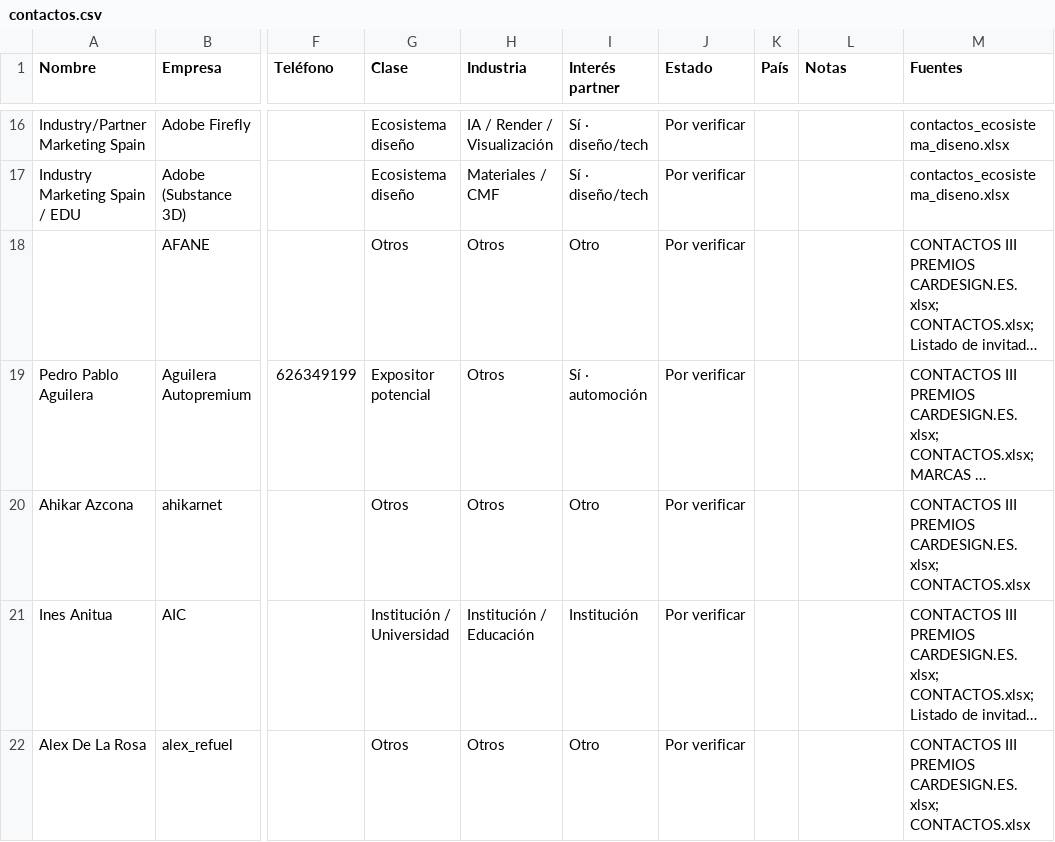
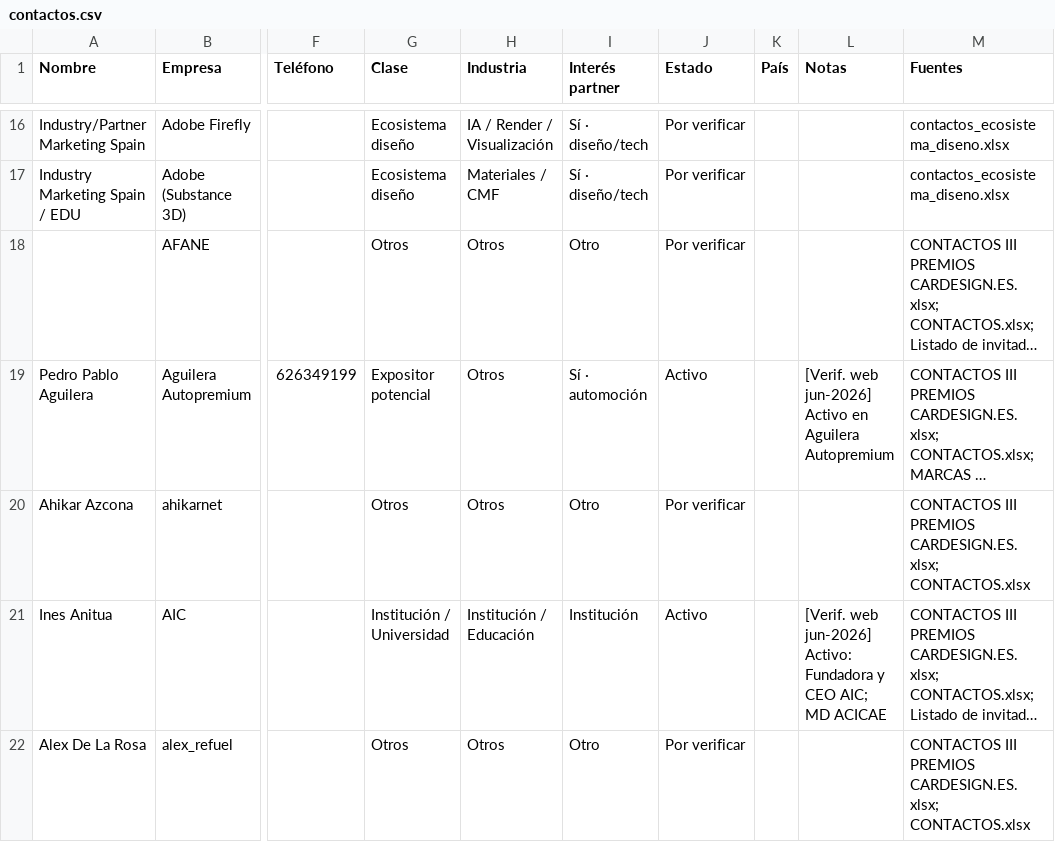
Before and after one commit to alvaromuro99/CarDesign-App, a CSV file: contactos/contactos.csv, drawn as a sheet; only a part is shown, gaps mark what is left out; long unchanged cells end in …; the diff covers the shown part only; the diff names each change by its address in the sheet, - before the commit and + after, or states it on an @@ line.

Commit message:
Actualización nocturna contactos: +1 nuevo (Holidu), 8 fichas actualizadas/verificadas

```diff
--- a/contactos/contactos.csv
+++ b/contactos/contactos.csv
-J19 (Estado): Por verificar
+J19 (Estado): Activo
-L19 (Notas): (empty)
+L19 (Notas): [Verif. web jun-2026] Activo en Aguilera Autopremium
-J21 (Estado): Por verificar
+J21 (Estado): Activo
-L21 (Notas): (empty)
+L21 (Notas): [Verif. web jun-2026] Activo: Fundadora y CEO AIC; MD ACICAE
```
Also changed, not shown: 1 added row and 16 edited cells elsewhere in this file, 1 other file.
